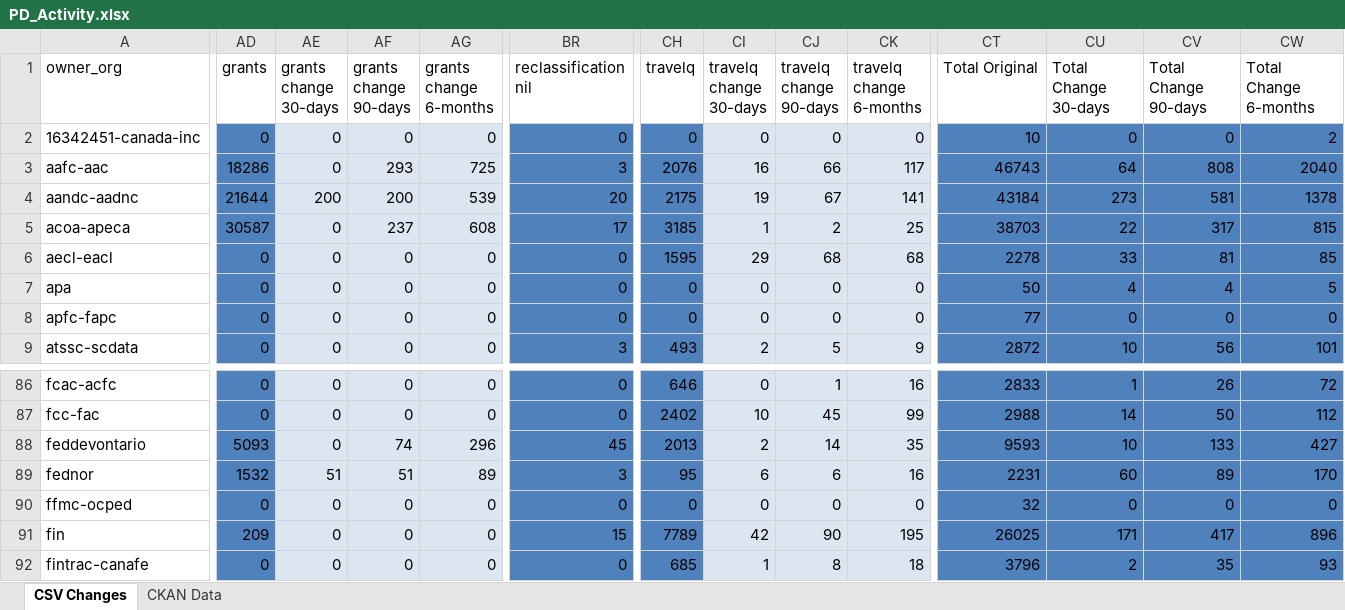
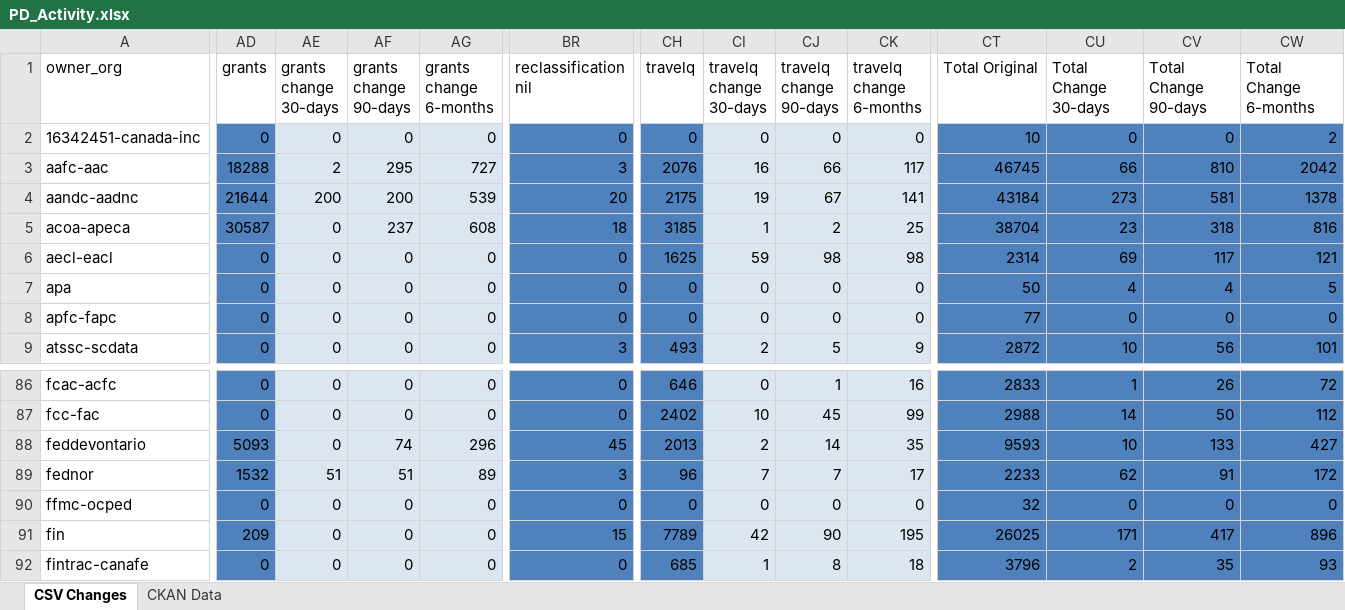
Before and after one commit to PatLittle/analytics-corporate-reporting, an Excel workbook: PD_CHANGES_RPT/PD_Activity.xlsx, sheet CSV Changes, drawn as a sheet; only a part is shown, gaps mark what is left out; values as stored, in another font and other column widths than the file's, no borders; the diff covers the shown part only; the diff names each change by its address in the sheet, - before the commit and + after, or states it on an @@ line.

```diff
--- a/PD_CHANGES_RPT/PD_Activity.xlsx (sheet CSV Changes)
+++ b/PD_CHANGES_RPT/PD_Activity.xlsx (sheet CSV Changes)
-AD3 (grants): 18286
+AD3 (grants): 18288
-AE3 (grants change 30-days): 0
+AE3 (grants change 30-days): 2
-AF3 (grants change 90-days): 293
+AF3 (grants change 90-days): 295
-AG3 (grants change 6-months): 725
+AG3 (grants change 6-months): 727
-CT3 (Total Original): 46743
+CT3 (Total Original): 46745
-CU3 (Total Change 30-days): 64
+CU3 (Total Change 30-days): 66
-CV3 (Total Change 90-days): 808
+CV3 (Total Change 90-days): 810
-CW3 (Total Change 6-months): 2040
+CW3 (Total Change 6-months): 2042
-BR5 (reclassification nil): 17
+BR5 (reclassification nil): 18
-CT5 (Total Original): 38703
+CT5 (Total Original): 38704
-CU5 (Total Change 30-days): 22
+CU5 (Total Change 30-days): 23
-CV5 (Total Change 90-days): 317
+CV5 (Total Change 90-days): 318
-CW5 (Total Change 6-months): 815
+CW5 (Total Change 6-months): 816
-CH6 (travelq): 1595
+CH6 (travelq): 1625
-CI6 (travelq change 30-days): 29
+CI6 (travelq change 30-days): 59
-CJ6 (travelq change 90-days): 68
+CJ6 (travelq change 90-days): 98
-CK6 (travelq change 6-months): 68
+CK6 (travelq change 6-months): 98
-CT6 (Total Original): 2278
+CT6 (Total Original): 2314
-CU6 (Total Change 30-days): 33
+CU6 (Total Change 30-days): 69
-CV6 (Total Change 90-days): 81
+CV6 (Total Change 90-days): 117
-CW6 (Total Change 6-months): 85
+CW6 (Total Change 6-months): 121
-CH89 (travelq): 95
+CH89 (travelq): 96
-CI89 (travelq change 30-days): 6
+CI89 (travelq change 30-days): 7
-CJ89 (travelq change 90-days): 6
+CJ89 (travelq change 90-days): 7
-CK89 (travelq change 6-months): 16
+CK89 (travelq change 6-months): 17
-CT89 (Total Original): 2231
+CT89 (Total Original): 2233
-CU89 (Total Change 30-days): 60
+CU89 (Total Change 30-days): 62
-CV89 (Total Change 90-days): 89
+CV89 (Total Change 90-days): 91
-CW89 (Total Change 6-months): 170
+CW89 (Total Change 6-months): 172
```
Also changed, not shown: 275 edited cells elsewhere in this sheet, 1 other file.
